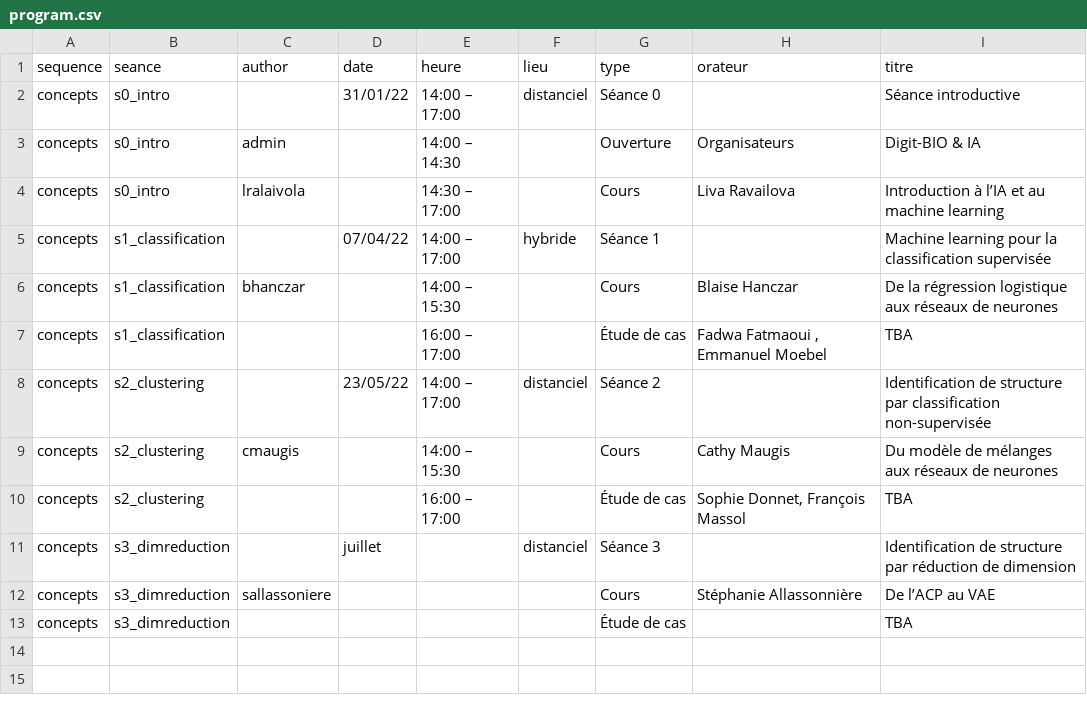
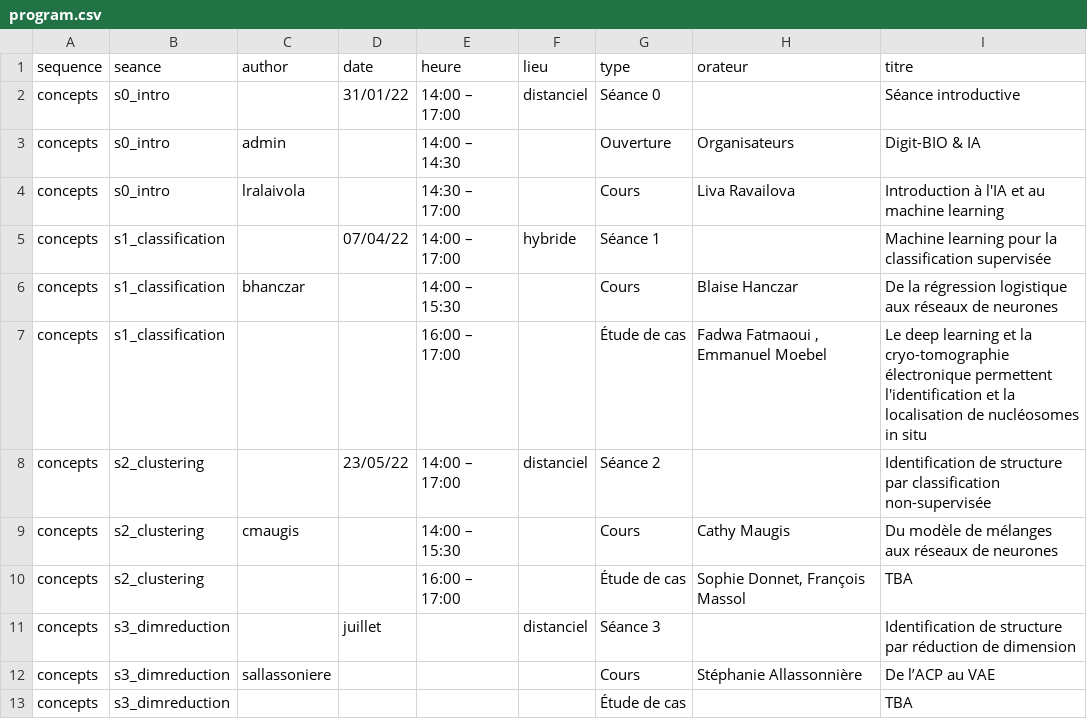
Before and after one commit to digitbio-ia/digitbio-ia-source-website, a CSV file: assets/media/program.csv, drawn as a sheet.

Commit message:
program update

```diff
--- a/assets/media/program.csv
+++ b/assets/media/program.csv
@@ -3,6 +3,6 @@ concepts,s0_intro,,31/01/22,14:00 – 17:00,distanciel,Séance 0,,Séance introd
 concepts,s0_intro,admin,,14:00 – 14:30,,Ouverture,Organisateurs,Digit-BIO & IA
-concepts,s0_intro,lralaivola,,14:30 – 17:00,,Cours,Liva Ravailova,Introduction à l’IA et au machine learning
+concepts,s0_intro,lralaivola,,14:30 – 17:00,,Cours,Liva Ravailova,Introduction à l'IA et au machine learning
 concepts,s1_classification,,07/04/22,14:00 – 17:00,hybride,Séance 1,,Machine learning pour la classification supervisée
 concepts,s1_classification,bhanczar,,14:00 – 15:30,,Cours,Blaise Hanczar,De la régression logistique aux réseaux de neurones
-concepts,s1_classification,,,16:00 – 17:00,,Étude de cas,"Fadwa Fatmaoui , Emmanuel Moebel",TBA
+concepts,s1_classification,,,16:00 – 17:00,,Étude de cas,"Fadwa Fatmaoui , Emmanuel Moebel",Le deep learning et la cryo-tomographie électronique permettent l'identification et la localisation de nucléosomes in situ
 concepts,s2_clustering,,23/05/22,14:00 – 17:00,distanciel,Séance 2,,Identification de structure  par classification non-supervisée
```
Also changed, not shown: 4 other files.
